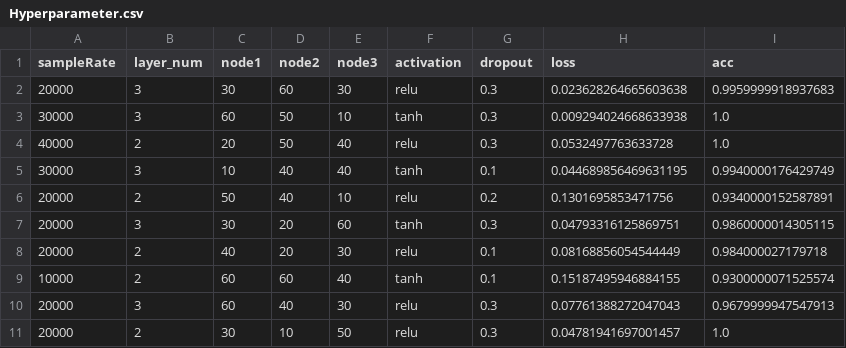
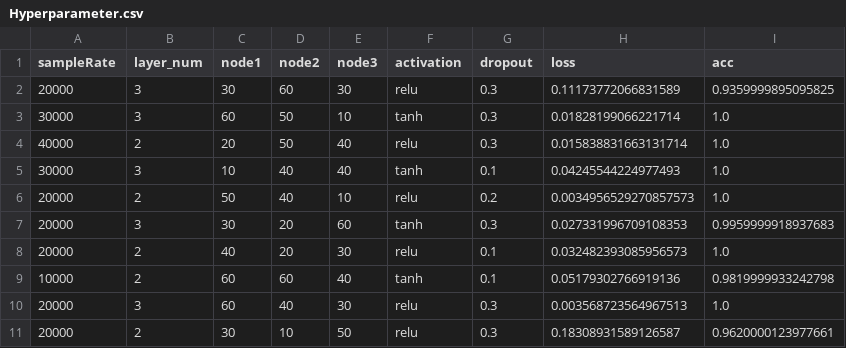
Before and after one commit to Maboroshi0327/water-level-identification, a CSV file: Python/Hyperparameter.csv, drawn as a sheet.

```diff
--- a/Python/Hyperparameter.csv
+++ b/Python/Hyperparameter.csv
@@ -1,11 +1,11 @@
 sampleRate,layer_num,node1,node2,node3,activation,dropout,loss,acc
-20000,3,30,60,30,relu,0.3,0.023628264665603638,0.9959999918937683
-30000,3,60,50,10,tanh,0.3,0.009294024668633938,1.0
-40000,2,20,50,40,relu,0.3,0.0532497763633728,1.0
-30000,3,10,40,40,tanh,0.1,0.044689856469631195,0.9940000176429749
-20000,2,50,40,10,relu,0.2,0.1301695853471756,0.9340000152587891
-20000,3,30,20,60,tanh,0.3,0.04793316125869751,0.9860000014305115
-20000,2,40,20,30,relu,0.1,0.08168856054544449,0.984000027179718
-10000,2,60,60,40,tanh,0.1,0.15187495946884155,0.9300000071525574
-20000,3,60,40,30,relu,0.3,0.07761388272047043,0.9679999947547913
-20000,2,30,10,50,relu,0.3,0.04781941697001457,1.0
+20000,3,30,60,30,relu,0.3,0.11173772066831589,0.9359999895095825
+30000,3,60,50,10,tanh,0.3,0.01828199066221714,1.0
+40000,2,20,50,40,relu,0.3,0.015838831663131714,1.0
+30000,3,10,40,40,tanh,0.1,0.04245544224977493,1.0
+20000,2,50,40,10,relu,0.2,0.0034956529270857573,1.0
+20000,3,30,20,60,tanh,0.3,0.027331996709108353,0.9959999918937683
+20000,2,40,20,30,relu,0.1,0.032482393085956573,1.0
+10000,2,60,60,40,tanh,0.1,0.05179302766919136,0.9819999933242798
+20000,3,60,40,30,relu,0.3,0.003568723564967513,1.0
+20000,2,30,10,50,relu,0.3,0.18308931589126587,0.9620000123977661
```
Also changed, not shown: 20 other files.
